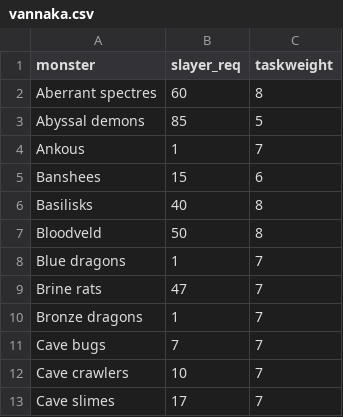
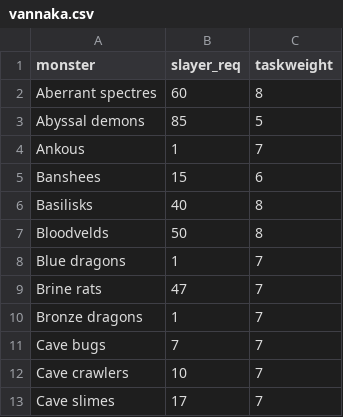
Before and after one commit to bartvdbraak/SlayerWeightCalculator, a CSV file: data/vannaka.csv, drawn as a sheet; only a part is shown.

```diff
--- a/data/vannaka.csv
+++ b/data/vannaka.csv
@@ -6,3 +6,3 @@ Banshees,15,6
 Basilisks,40,8
-Bloodveld,50,8
+Bloodvelds,50,8
 Blue dragons,1,7
```
Also changed, not shown: data/chaeldar.csv, data/konar.csv, 7 other files.
